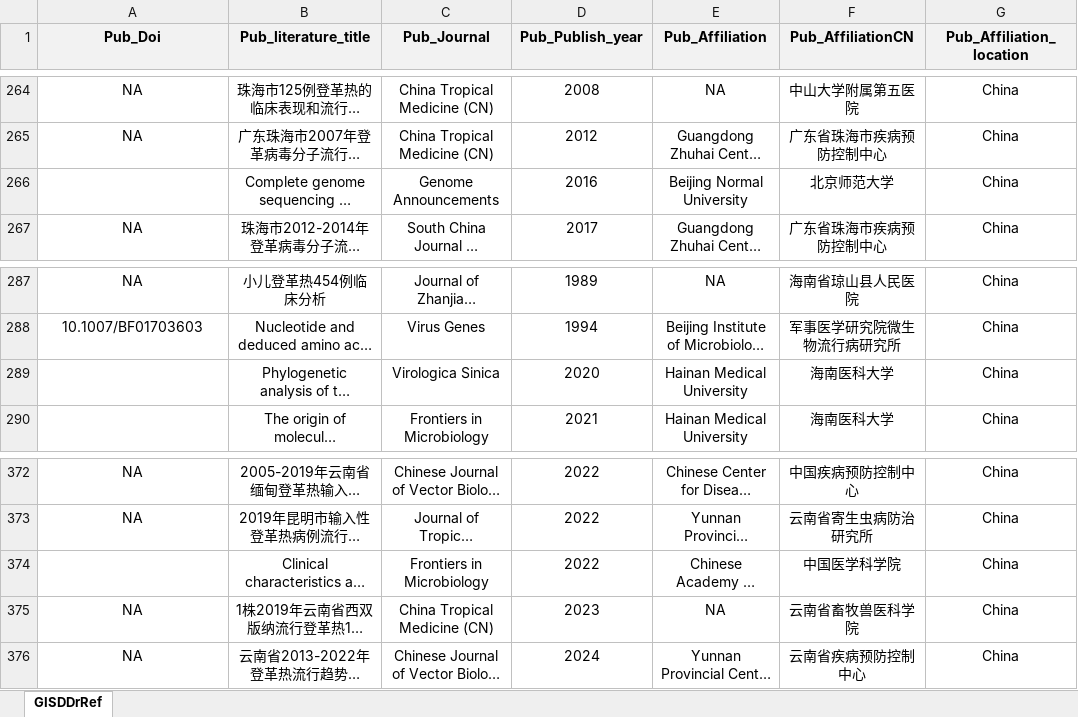
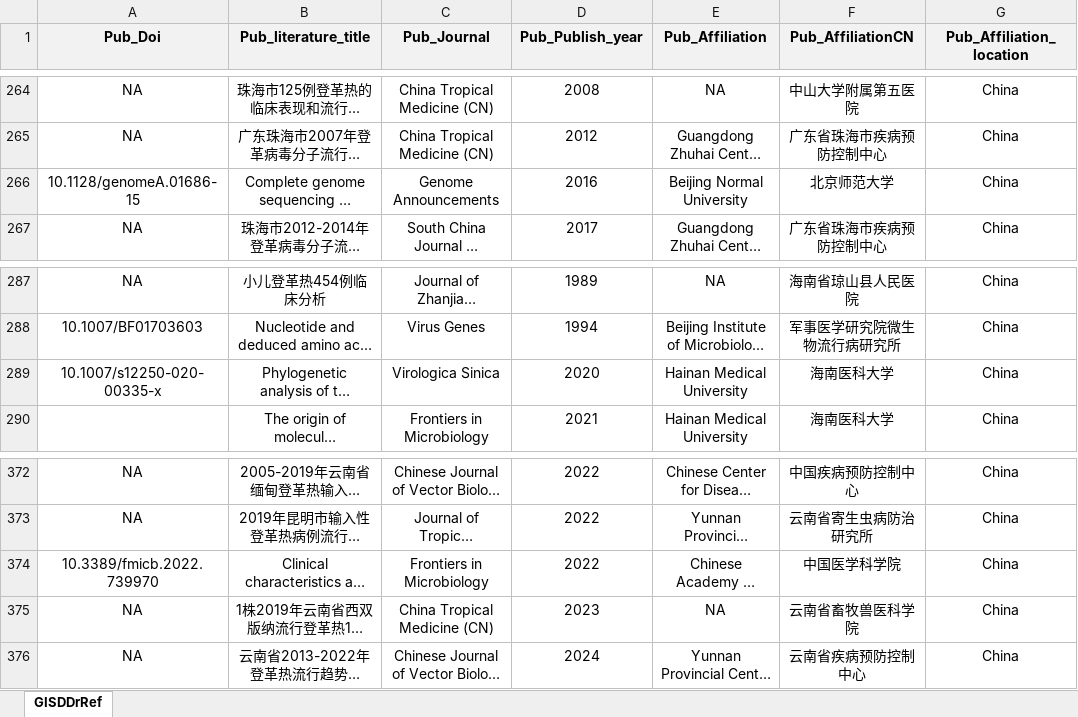
Before and after one commit to GuoXiang9399/GISDDrRef, an Excel workbook: Data/GISDDrRef.xlsx, sheet GISDDrRef, drawn as a sheet; only a part is shown, gaps mark what is left out; long unchanged cells end in …; values as stored, in another font and other column widths than the file's, no borders; the diff covers the shown part only; the diff names each change by its address in the sheet, - before the commit and + after, or states it on an @@ line.

Commit message:
Update GISDDrRef.xlsx

```diff
--- a/Data/GISDDrRef.xlsx (sheet GISDDrRef)
+++ b/Data/GISDDrRef.xlsx (sheet GISDDrRef)
-A266 (Pub_Doi): (empty)
+A266 (Pub_Doi): 10.1128/genomeA.01686-15
-A289 (Pub_Doi): (empty)
+A289 (Pub_Doi): 10.1007/s12250-020-00335-x
-A374 (Pub_Doi): (empty)
+A374 (Pub_Doi): 10.3389/fmicb.2022.739970
```
Also changed, not shown: 20 edited cells elsewhere in this sheet.
